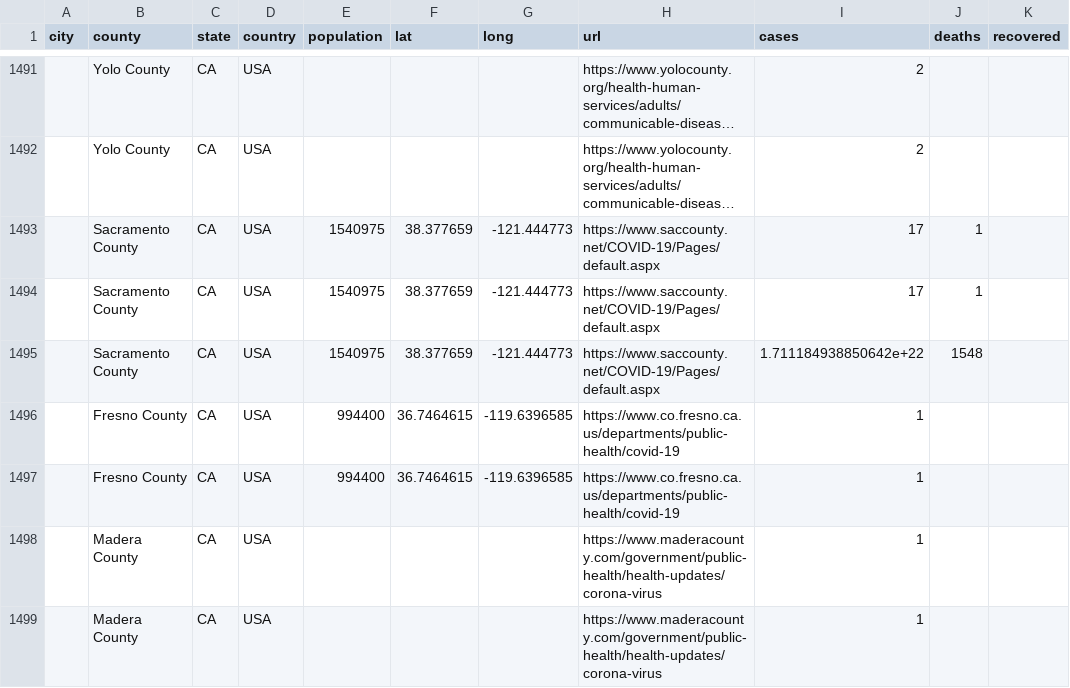
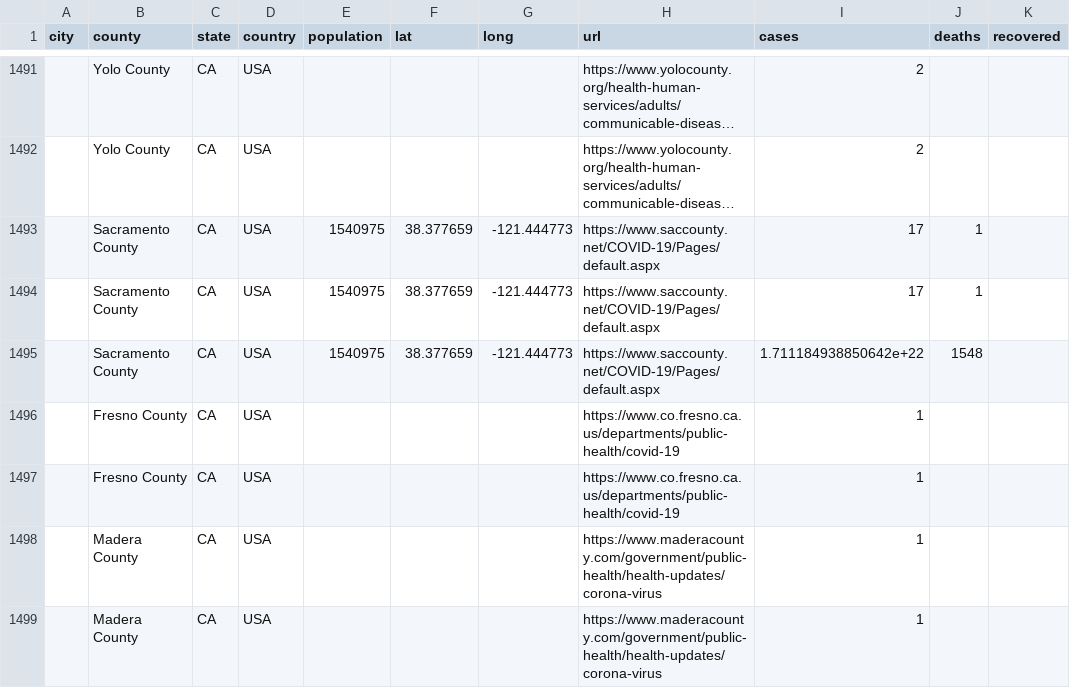
Before and after one commit to qgolsteyn/coronadatascraper, a CSV file: timeseries.csv, drawn as a sheet; only a part is shown, gaps mark what is left out; long unchanged cells end in …; the diff names each change by its address in the sheet, - before the commit and + after, or states it on an @@ line.

```diff
--- a/timeseries.csv
+++ b/timeseries.csv
-E1496:E1497 (population): 994400
+E1496:E1497 (population): (empty)
-F1496:F1497 (lat): 36.7464615
+F1496:F1497 (lat): (empty)
-G1496:G1497 (long): -119.6396585
+G1496:G1497 (long): (empty)
```
Also changed, not shown: data.csv, timeseries-jhu.csv, 3 other files.
